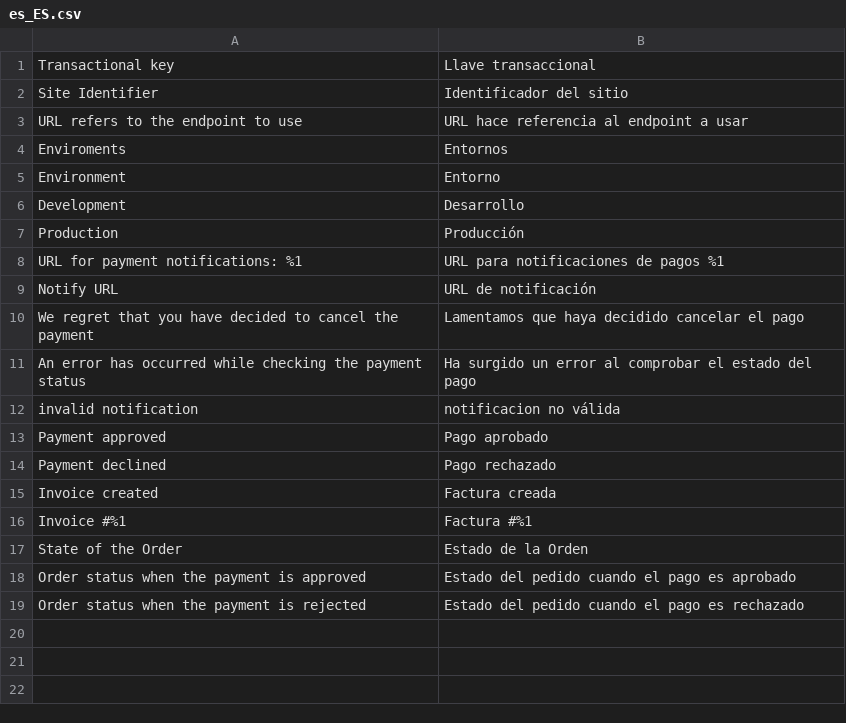
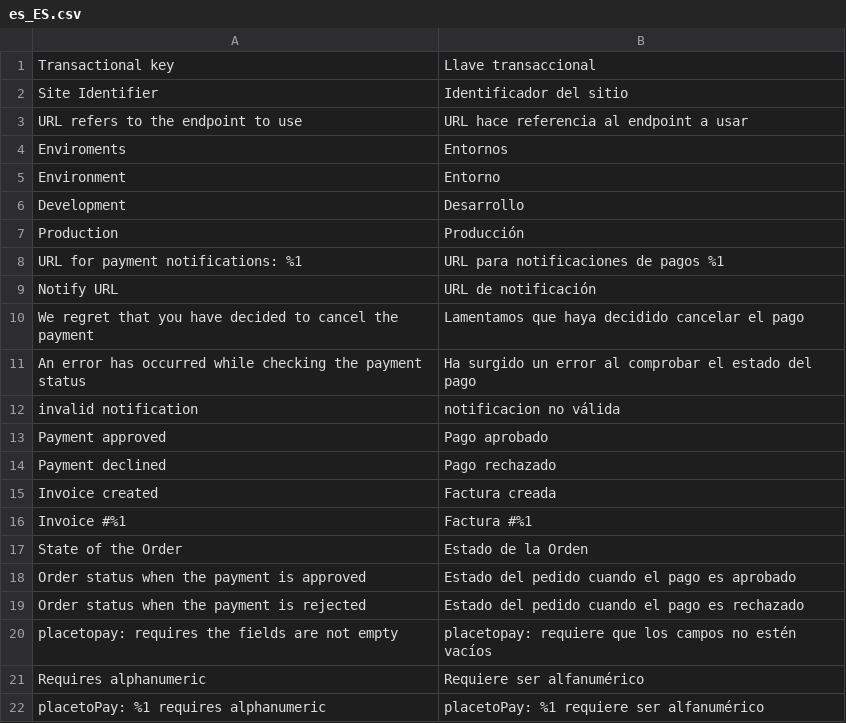
Before and after one commit to saulmoralespa/magento2-placetopay, a CSV file: i18n/es_ES.csv, drawn as a sheet; the diff names each change by its address in the sheet, - before the commit and + after, or states it on an @@ line.

Commit message:
added fields check

```diff
--- a/i18n/es_ES.csv
+++ b/i18n/es_ES.csv
+row 20: placetopay: requires the fields are not empty | placetopay: requiere que los campos no estén vacíos
+row 21: Requires alphanumeric | Requiere ser alfanumérico
+row 22: placetoPay: %1 requires alphanumeric | placetoPay: %1 requiere ser alfanumérico
```
Also changed, not shown: i18n/en_US.csv, i18n/es_CO.csv, 8 other files.
